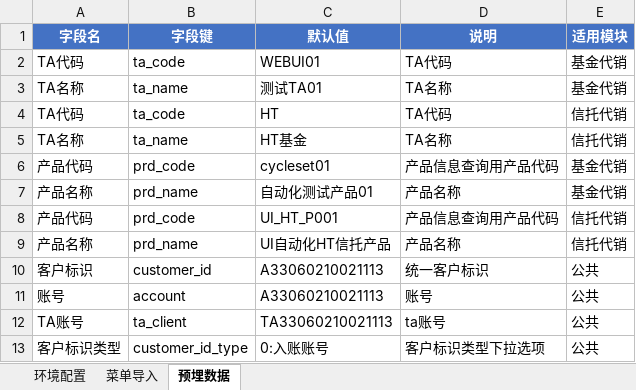
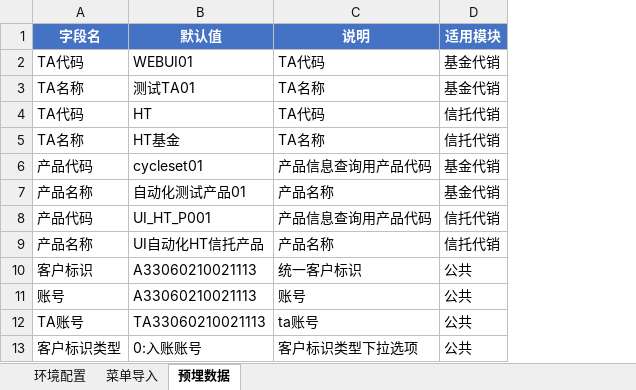
Before and after one commit to fbwosksbdbw/webui-web-agent, an Excel workbook: knowledge/config/test_config.xlsx, sheet 预埋数据, drawn as a sheet; only a part is shown; values as stored, in another font and other column widths than the file's, no borders; the diff names each change by its address in the sheet, - before the commit and + after, or states it on an @@ line.

```diff
--- a/knowledge/config/test_config.xlsx (sheet 预埋数据)
+++ b/knowledge/config/test_config.xlsx (sheet 预埋数据)
-column B (字段键), rows 2-13: ta_code | ta_name | ta_code | ta_name | prd_code | prd_name | prd_code | prd_name | customer_id | account | ta_client | customer_id_type
```
Also changed, not shown: 9 other files.
